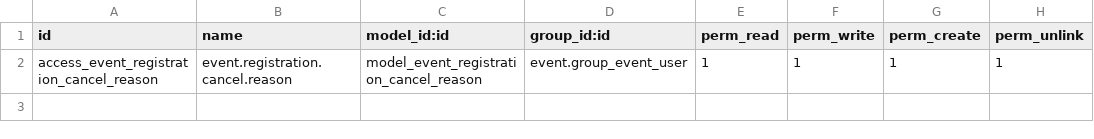
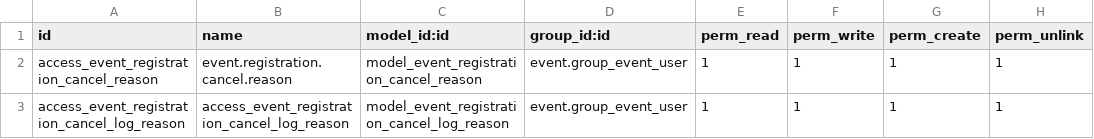
Before and after one commit to BADEP/event, a CSV file: event_registration_cancel_reason/security/ir.model.access.csv, drawn as a sheet; the diff names each change by its address in the sheet, - before the commit and + after, or states it on an @@ line.

```diff
--- a/event_registration_cancel_reason/security/ir.model.access.csv
+++ b/event_registration_cancel_reason/security/ir.model.access.csv
+row 3: access_event_registration_cancel_log_reason | access_event_registration_cancel_log_reason | model_event_registration_cancel_log_reason | event.group_event_user | 1 | 1 | 1 | 1
```
Also changed, not shown: 6 other files.
